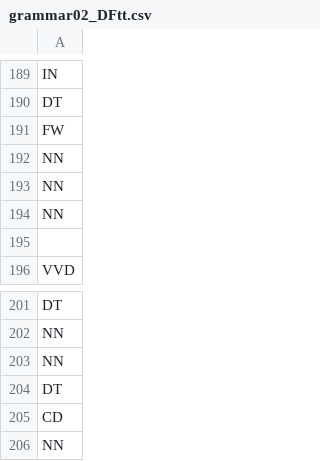
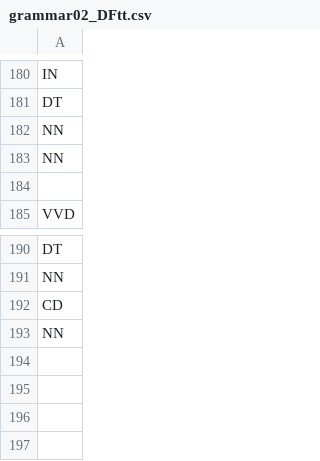
Before and after one commit to esteeschwarz/HiSon, a CSV file: grammar/grammar02_DFtt.csv, drawn as a sheet; only a part is shown, gaps mark what is left out; removed rows and columns are numbered as before the commit, all else as after; the diff covers the shown part only; the diff names each change by its address in the sheet, - before the commit and + after, or states it on an @@ line.

```diff
--- a/grammar/grammar02_DFtt.csv
+++ b/grammar/grammar02_DFtt.csv
-row 191: FW
-row 192: NN
-row 203: NN
-row 204: DT
```
Also changed, not shown: 3 added rows, 12 removed rows and 2 moved rows elsewhere in this file, grammar/OCR_eval.csv, grammar/grammar02_DFrft.csv, 2 other files.
